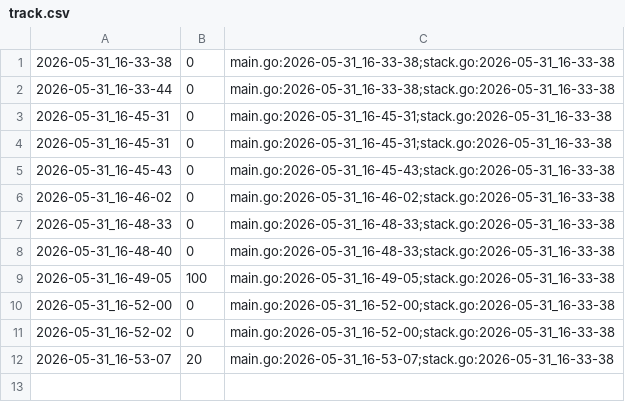
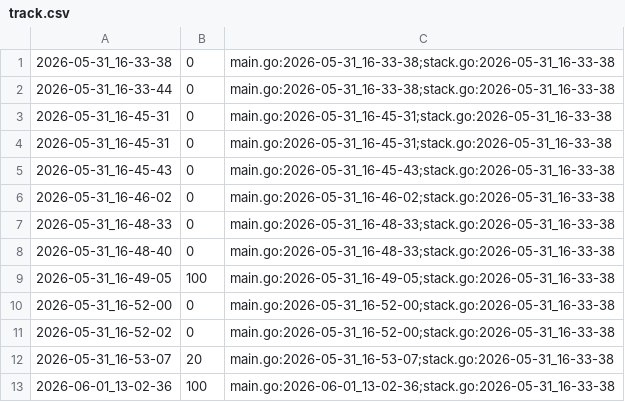
Before and after one commit to qxcode-course/ed-ter-bloco-a-dandan-7-7, a CSV file: .tko/track/ed@queimando/track.csv, drawn as a sheet.

```diff
--- a/.tko/track/ed@queimando/track.csv
+++ b/.tko/track/ed@queimando/track.csv
@@ -12 +12,2 @@
 2026-05-31_16-53-07,20,main.go:2026-05-31_16-53-07;stack.go:2026-05-31_16-33-38
+2026-06-01_13-02-36,100,main.go:2026-06-01_13-02-36;stack.go:2026-05-31_16-33-38
```
Also changed, not shown: 10 other files.
